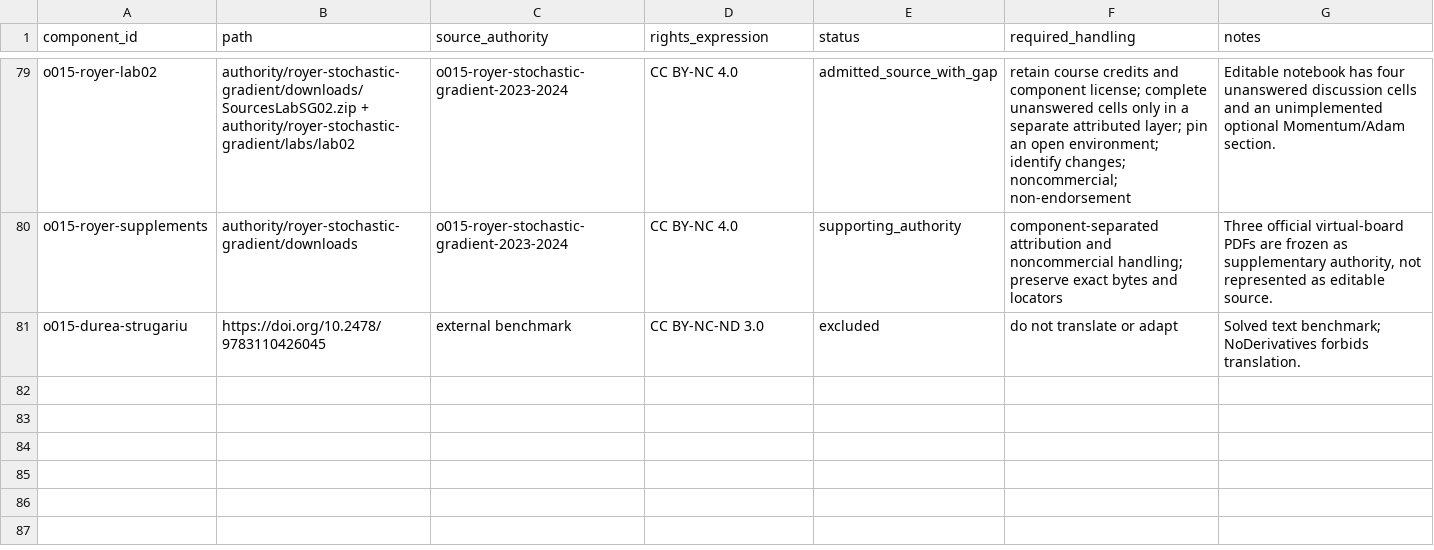
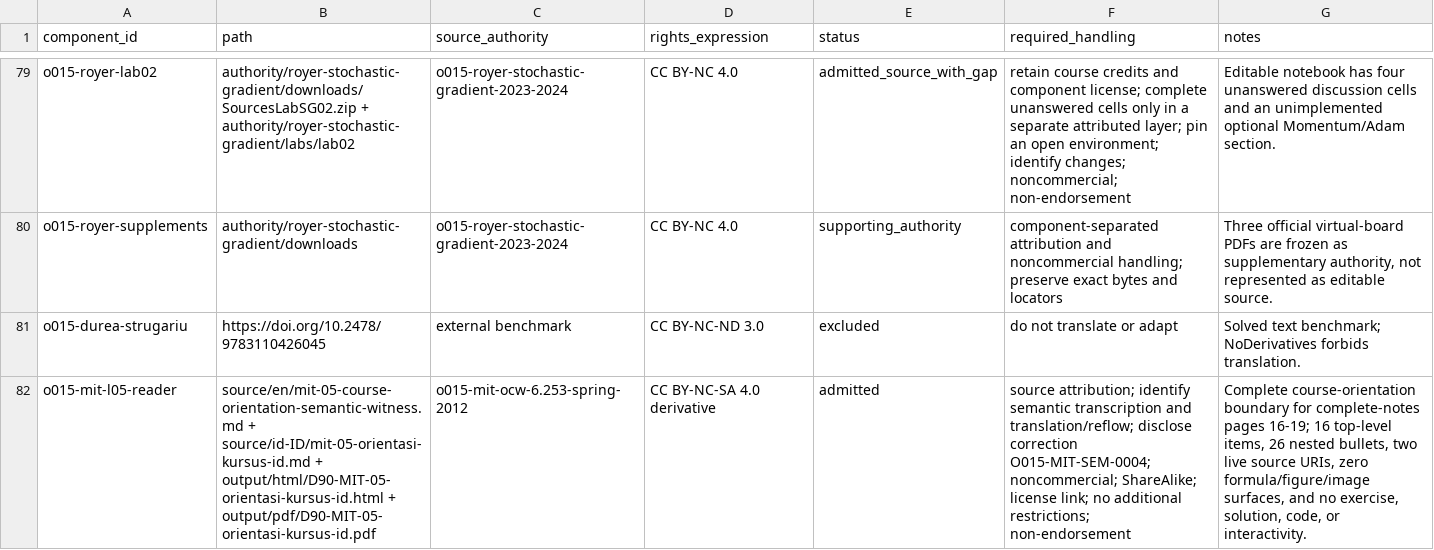
Before and after one commit to KokunoYumeto/advanced-optimization-convex-analysis-id, a CSV file: 00_control/COMPONENT_RIGHTS.csv, drawn as a sheet; only a part is shown, gaps mark what is left out; the diff names each change by its address in the sheet, - before the commit and + after, or states it on an @@ line.

```diff
--- a/00_control/COMPONENT_RIGHTS.csv
+++ b/00_control/COMPONENT_RIGHTS.csv
+row 82: o015-mit-l05-reader | source/en/mit-05-course-orientation-semantic-witness.md + source/id-ID/mit-05-orientasi-kursus-id.md + output/html/D90-MIT-05-orientasi-kursus-id.html + output/pdf/D90-MIT-05-orientasi-kursus-id.pdf | o015-mit-ocw-6.253-spring-2012 | CC BY-NC-SA 4.0 derivative | admitted | source attribution; identify semantic transcription and translation/reflow; disclose correction O015-MIT-SEM-0004; noncommercial; ShareAlike; license link; no additional restrictions; non-endorsement | Complete course-orientation boundary for complete-notes pages 16-19; 16 top-level items, 26 nested bullets, two live source URIs, zero formula/figure/image surfaces, and no exercise, solution, code, or interactivity.
```
Also changed, not shown: 41 other files.
